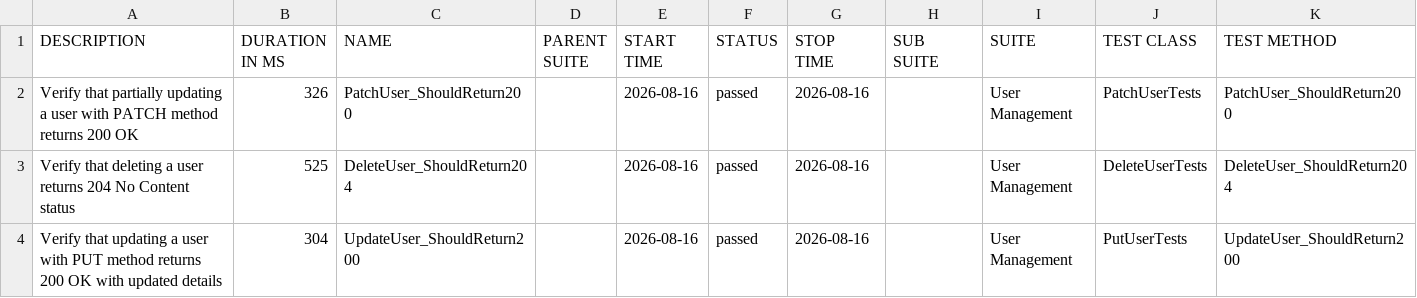
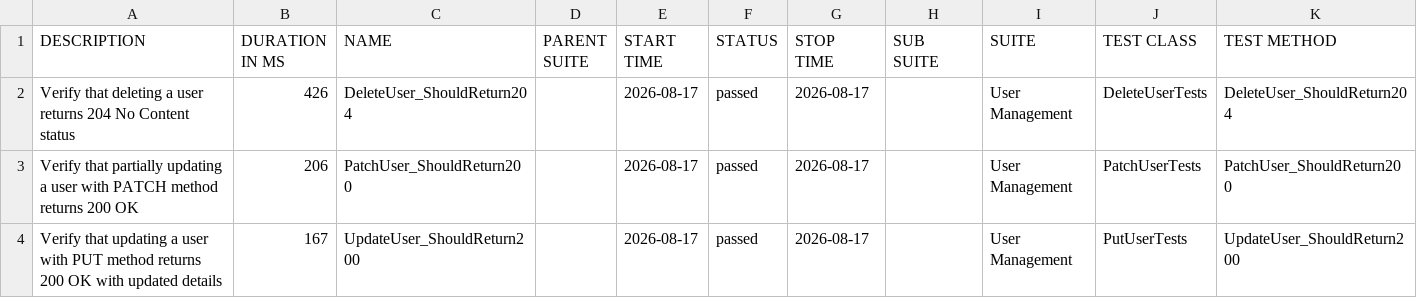
Before and after one commit to ITTVaidantGarg/Reqres-Api-GithubAction, a CSV file: regression/data/suites.csv, drawn as a sheet.

```diff
--- a/regression/data/suites.csv
+++ b/regression/data/suites.csv
@@ -1,4 +1,4 @@
 "DESCRIPTION","DURATION IN MS","NAME","PARENT SUITE","START TIME","STATUS","STOP TIME","SUB SUITE","SUITE","TEST CLASS","TEST METHOD"
-"Verify that partially updating a user with PATCH method returns 200 OK","326","PatchUser_ShouldReturn200","","2026-08-16","passed","2026-08-16","","User Management","PatchUserTests","PatchUser_ShouldReturn200"
-"Verify that deleting a user returns 204 No Content status","525","DeleteUser_ShouldReturn204","","2026-08-16","passed","2026-08-16","","User Management","DeleteUserTests","DeleteUser_ShouldReturn204"
-"Verify that updating a user with PUT method returns 200 OK with updated details","304","UpdateUser_ShouldReturn200","","2026-08-16","passed","2026-08-16","","User Management","PutUserTests","UpdateUser_ShouldReturn200"
+"Verify that deleting a user returns 204 No Content status","426","DeleteUser_ShouldReturn204","","2026-08-17","passed","2026-08-17","","User Management","DeleteUserTests","DeleteUser_ShouldReturn204"
+"Verify that partially updating a user with PATCH method returns 200 OK","206","PatchUser_ShouldReturn200","","2026-08-17","passed","2026-08-17","","User Management","PatchUserTests","PatchUser_ShouldReturn200"
+"Verify that updating a user with PUT method returns 200 OK with updated details","167","UpdateUser_ShouldReturn200","","2026-08-17","passed","2026-08-17","","User Management","PutUserTests","UpdateUser_ShouldReturn200"
```
Also changed, not shown: 26 other files.
